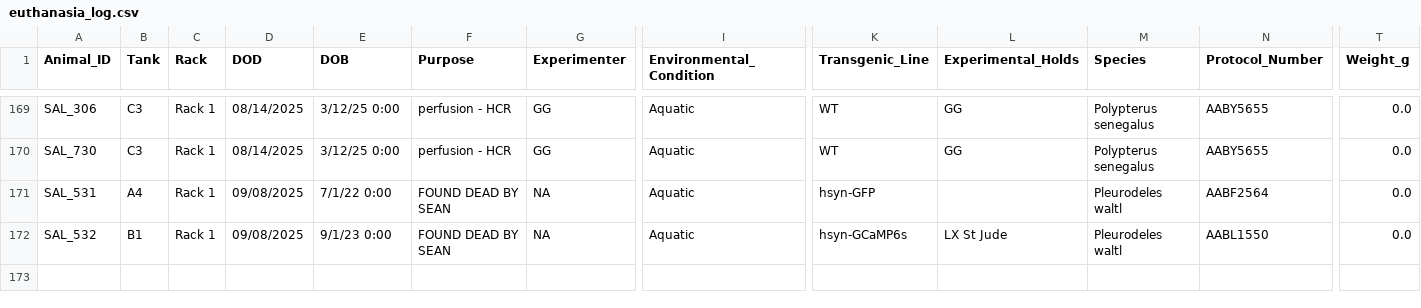
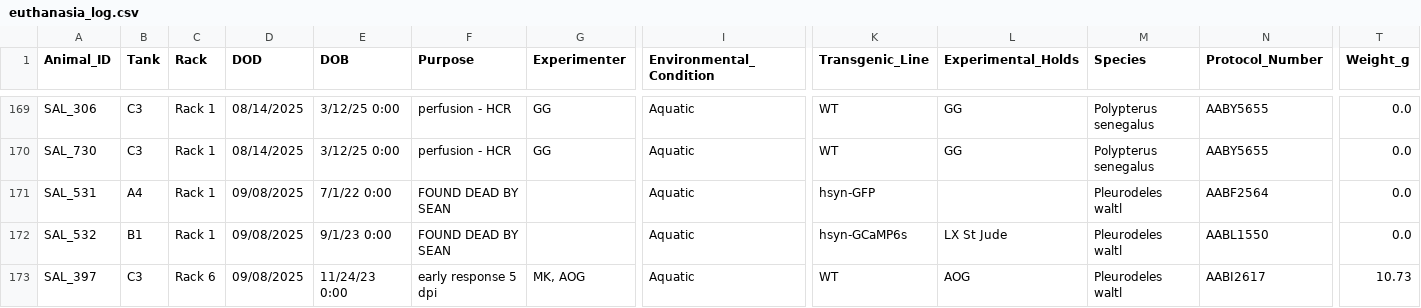
Before and after one commit to jamiewoych/pleuro-parser, a CSV file: euthanasia_log.csv, drawn as a sheet; only a part is shown, gaps mark what is left out; rows hold the shown columns only; the diff names each change by its address in the sheet, - before the commit and + after, or states it on an @@ line.

```diff
--- a/euthanasia_log.csv
+++ b/euthanasia_log.csv
-G171:G172 (Experimenter): NA
+G171:G172 (Experimenter): (empty)
+row 173: SAL_397 | C3 | Rack 6 | 09/08/2025 | 11/24/23 0:00 | early response 5 dpi | MK, AOG | Aquatic | WT | AOG | Pleurodeles waltl | AABI2617 | 10.73
```
Also changed, not shown: 1 other file.
